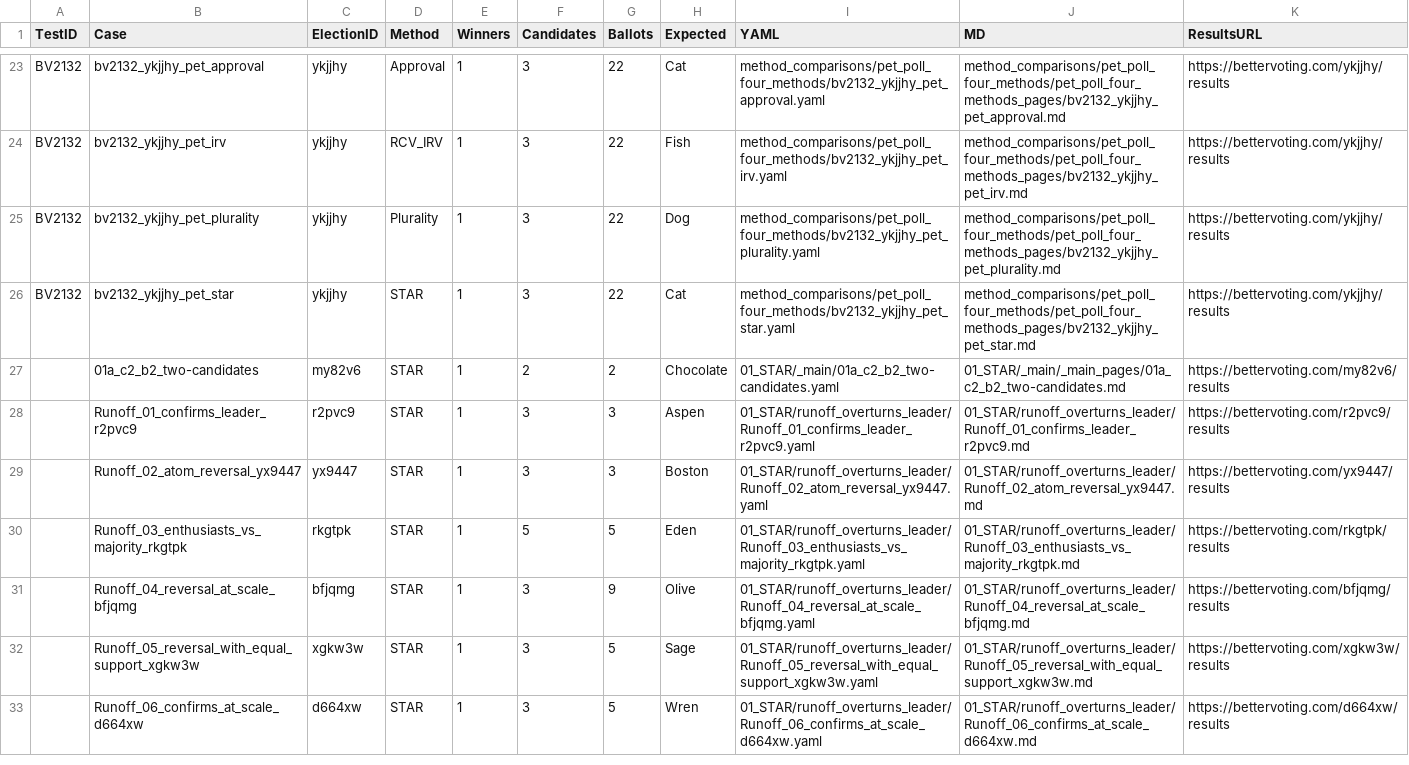
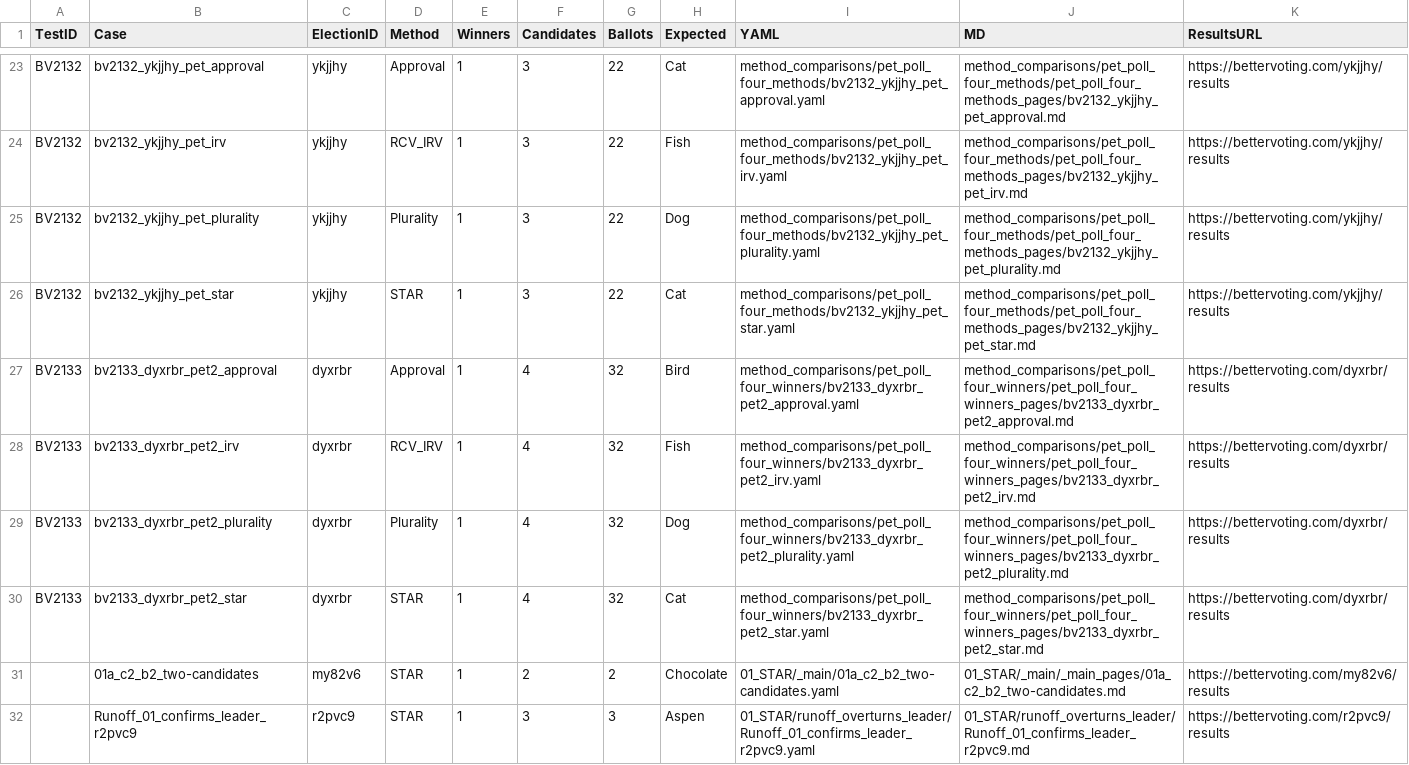
Before and after one commit to masiarek/star-voting-library, a CSV file: 00_start_here/YAML_test_case_index/bv_cases.csv, drawn as a sheet; only a part is shown, gaps mark what is left out; the shorter side is filled out with more unchanged rows.

Commit message:
Add BV2133 pet poll II case (four methods, four winners); cross-link the pets set (BV2132/BV2133/governance)

```diff
--- a/00_start_here/YAML_test_case_index/bv_cases.csv
+++ b/00_start_here/YAML_test_case_index/bv_cases.csv
@@ -26,2 +26,6 @@ BV2132,bv2132_ykjjhy_pet_plurality,ykjjhy,Plurality,1,3,22,Dog,method_comparison
 BV2132,bv2132_ykjjhy_pet_star,ykjjhy,STAR,1,3,22,Cat,method_comparisons/pet_poll_four_methods/bv2132_ykjjhy_pet_star.yaml,method_comparisons/pet_poll_four_methods/pet_poll_four_methods_pages/bv2132_ykjjhy_pet_star.md,https://bettervoting.com/ykjjhy/results
+BV2133,bv2133_dyxrbr_pet2_approval,dyxrbr,Approval,1,4,32,Bird,method_comparisons/pet_poll_four_winners/bv2133_dyxrbr_pet2_approval.yaml,method_comparisons/pet_poll_four_winners/pet_poll_four_winners_pages/bv2133_dyxrbr_pet2_approval.md,https://bettervoting.com/dyxrbr/results
+BV2133,bv2133_dyxrbr_pet2_irv,dyxrbr,RCV_IRV,1,4,32,Fish,method_comparisons/pet_poll_four_winners/bv2133_dyxrbr_pet2_irv.yaml,method_comparisons/pet_poll_four_winners/pet_poll_four_winners_pages/bv2133_dyxrbr_pet2_irv.md,https://bettervoting.com/dyxrbr/results
+BV2133,bv2133_dyxrbr_pet2_plurality,dyxrbr,Plurality,1,4,32,Dog,method_comparisons/pet_poll_four_winners/bv2133_dyxrbr_pet2_plurality.yaml,method_comparisons/pet_poll_four_winners/pet_poll_four_winners_pages/bv2133_dyxrbr_pet2_plurality.md,https://bettervoting.com/dyxrbr/results
+BV2133,bv2133_dyxrbr_pet2_star,dyxrbr,STAR,1,4,32,Cat,method_comparisons/pet_poll_four_winners/bv2133_dyxrbr_pet2_star.yaml,method_comparisons/pet_poll_four_winners/pet_poll_four_winners_pages/bv2133_dyxrbr_pet2_star.md,https://bettervoting.com/dyxrbr/results
 ,01a_c2_b2_two-candidates,my82v6,STAR,1,2,2,Chocolate,01_STAR/_main/01a_c2_b2_two-candidates.yaml,01_STAR/_main/_main_pages/01a_c2_b2_two-candidates.md,https://bettervoting.com/my82v6/results
```
Also changed, not shown: method_comparisons/divergence_review/divergence.csv, 23 other files.
